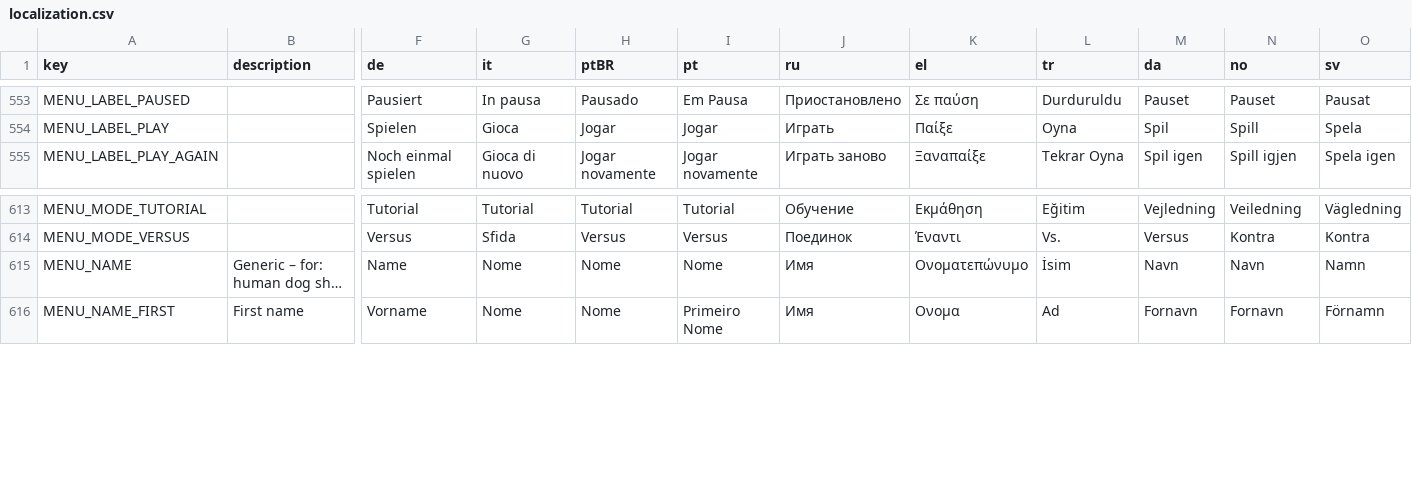
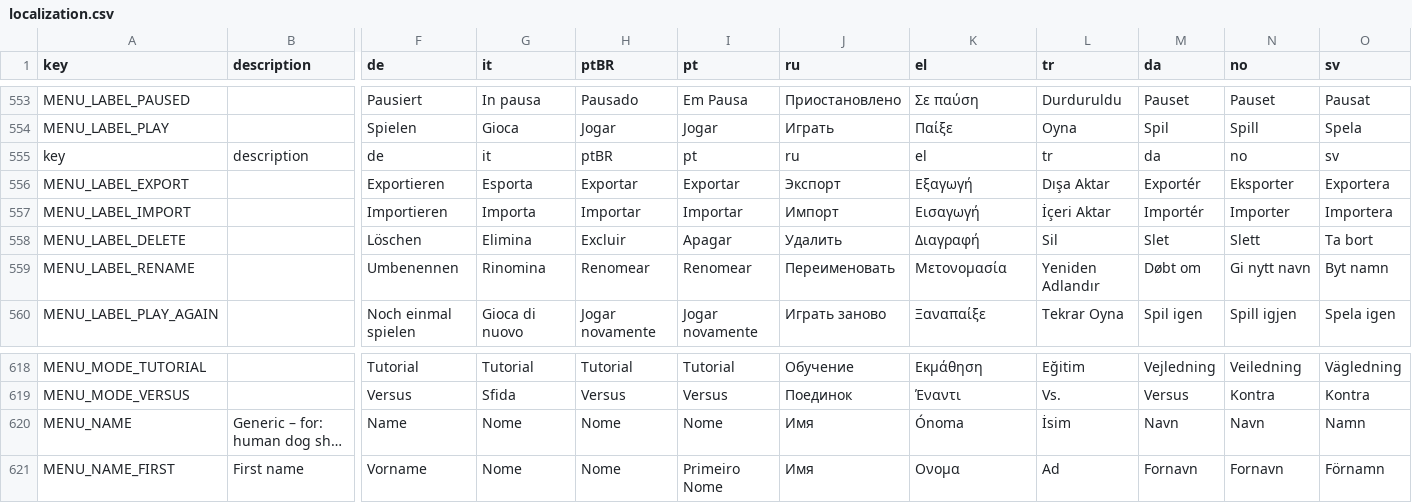
Before and after one commit to biehla/attifud, a CSV file: godot/assets/i18n/localization.csv, drawn as a sheet; only a part is shown, gaps mark what is left out; long unchanged cells end in …; addresses are those after the commit; rows hold the shown columns only; the diff names each change by its address in the sheet, - before the commit and + after, or states it on an @@ line.

Commit message:
v0.3.2 : save files menu ui

```diff
--- a/godot/assets/i18n/localization.csv
+++ b/godot/assets/i18n/localization.csv
+row 555: key | description | de | it | ptBR | pt | ru | el | tr | da | no | sv
+row 556: MENU_LABEL_EXPORT |  | Exportieren | Esporta | Exportar | Exportar | Экспорт | Εξαγωγή | Dışa Aktar | Exportér | Eksporter | Exportera
+row 557: MENU_LABEL_IMPORT |  | Importieren | Importa | Importar | Importar | Импорт | Εισαγωγή | İçeri Aktar | Importér | Importer | Importera
+row 558: MENU_LABEL_DELETE |  | Löschen | Elimina | Excluir | Apagar | Удалить | Διαγραφή | Sil | Slet | Slett | Ta bort
+row 559: MENU_LABEL_RENAME |  | Umbenennen | Rinomina | Renomear | Renomear | Переименовать | Μετονομασία | Yeniden Adlandır | Døbt om | Gi nytt navn | Byt namn
-K620 (el): Ονοματεπώνυμο
+K620 (el): Ónoma
```
Also changed, not shown: 19 other files.
